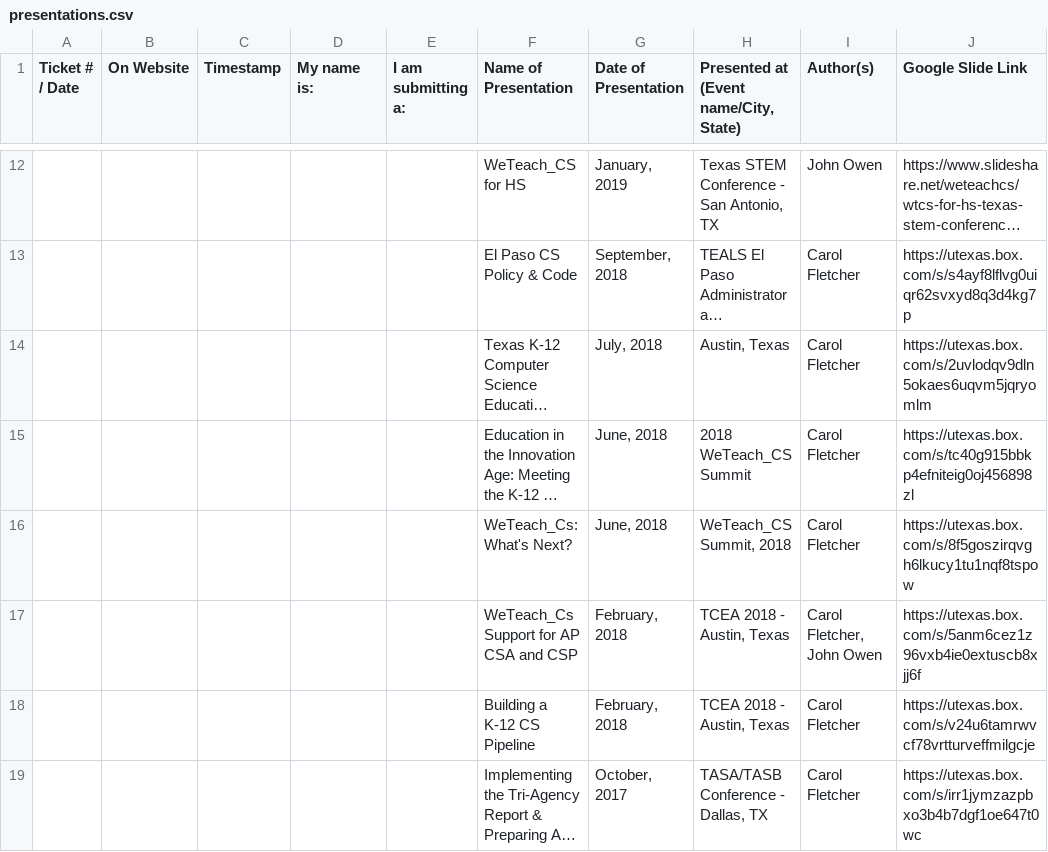
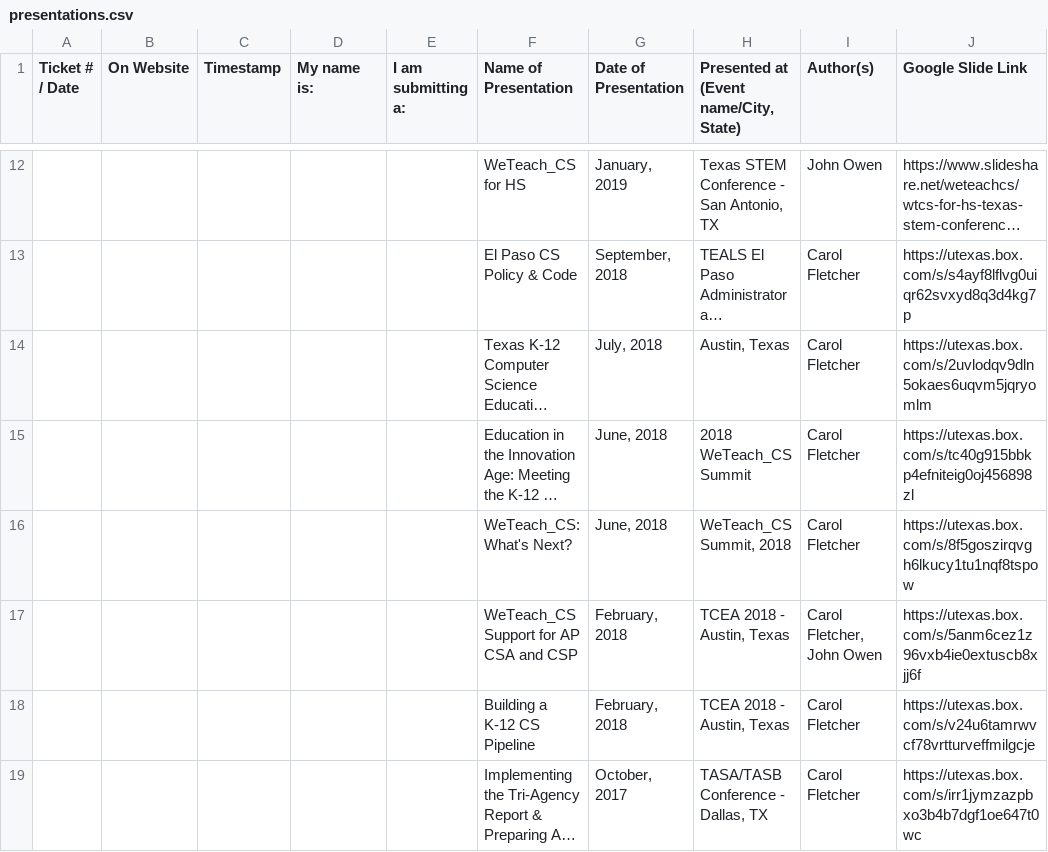
Before and after one commit to TACC/tacc-web-epic-tables, a CSV file: assets/presentations.csv, drawn as a sheet; only a part is shown, gaps mark what is left out; long unchanged cells end in …; the diff names each change by its address in the sheet, - before the commit and + after, or states it on an @@ line.

```diff
--- a/assets/presentations.csv
+++ b/assets/presentations.csv
-F16 (Name of Presentation): WeTeach_Cs: What's Next?
+F16 (Name of Presentation): WeTeach_CS: What's Next?
-F17 (Name of Presentation): WeTeach_Cs Support for AP CSA and CSP
+F17 (Name of Presentation): WeTeach_CS Support for AP CSA and CSP
```
Also changed, not shown: 1 other file.
